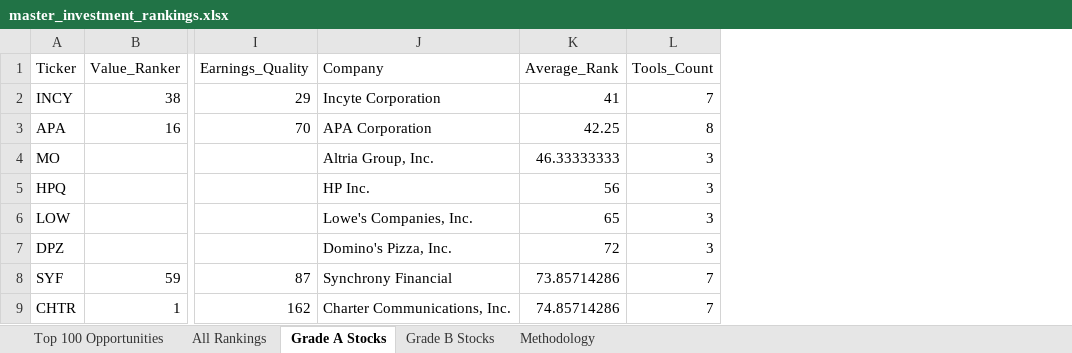
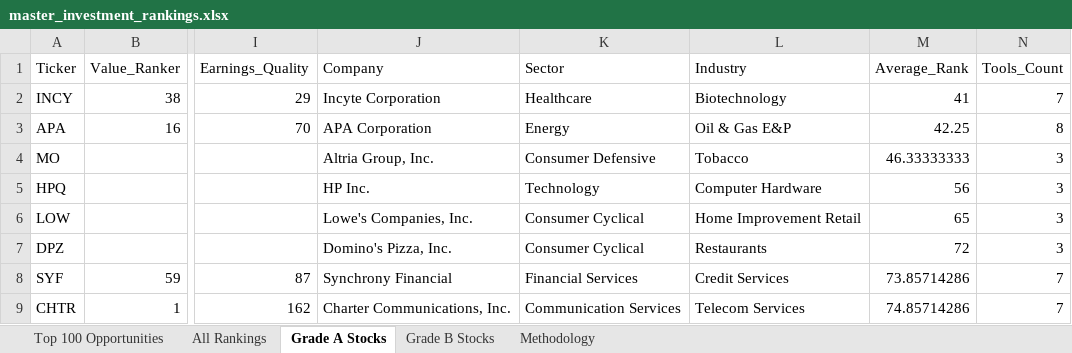
Before and after one commit to gtmills/investment-tools, an Excel workbook: master_investment_rankings.xlsx, sheet Grade A Stocks, drawn as a sheet; only a part is shown, gaps mark what is left out; values as stored, in another font and other column widths than the file's, no borders; the diff names each change by its address in the sheet, - before the commit and + after, or states it on an @@ line.

Commit message:
Add Sector and Industry columns to Master Rankings
- Updated load_company_info() to fetch Sector and Industry alongside Company name
- Added Sector column to display output for easy sector-based analysis
- Excluded Sector and Industry from ranking calculations
- Enables diversification analysis and sector concentration tracking
- All Excel sheets now include sector/industry information

```diff
--- a/master_investment_rankings.xlsx (sheet Grade A Stocks)
+++ b/master_investment_rankings.xlsx (sheet Grade A Stocks)
+column K (Sector), rows 2-9: Healthcare | Energy | Consumer Defensive | Technology | Consumer Cyclical | Consumer Cyclical | Financial Services | Communication Services
+column L (Industry), rows 2-9: Biotechnology | Oil & Gas E&P | Tobacco | Computer Hardware | Home Improvement Retail | Restaurants | Credit Services | Telecom Services
```
Also changed, not shown: sheet Grade B Stocks, sheet Top 100 Opportunities, sheet All Rankings, 1 other file.
